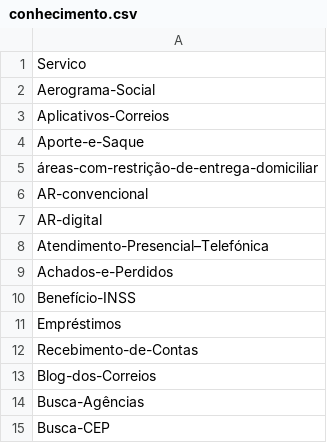
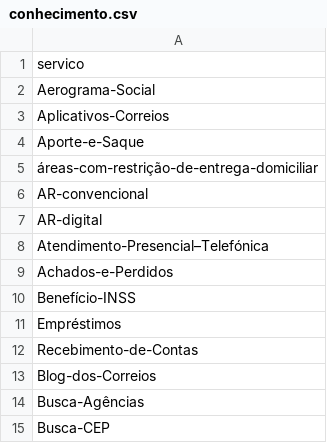
Before and after one commit to BrunoMRTZ/tutorial-knowledge-base, a CSV file: knowledge_base/data/conhecimento.csv, drawn as a sheet.

Commit message:
Update conhecimento.csv

```diff
--- a/knowledge_base/data/conhecimento.csv
+++ b/knowledge_base/data/conhecimento.csv
@@ -1,2 +1,2 @@
-Servico
+servico
 Aerograma-Social
```
